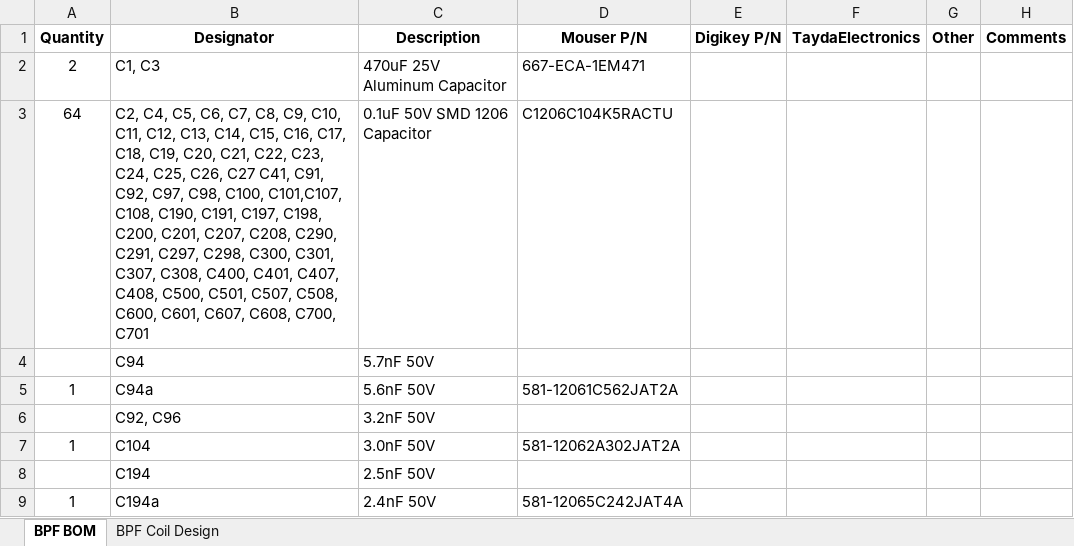
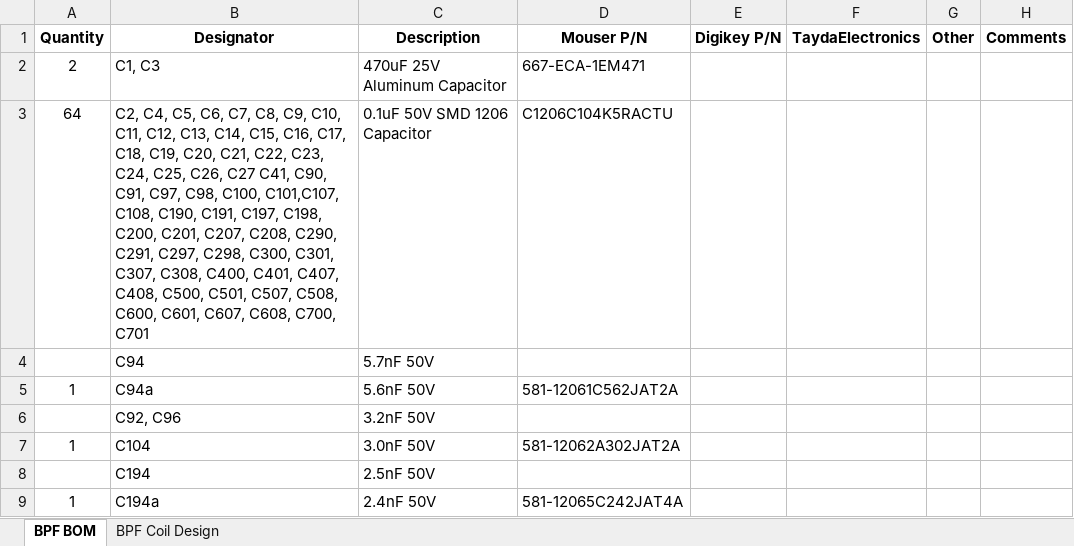
Before and after one commit to DRWJSCHMIDT/T41, an Excel workbook: T41_V012_Files_01-15-24/T41_V012_BOMs/T41_BPF_Board_BOM_V12.6_05-01-24.xlsx, sheet BPF BOM, drawn as a sheet; only a part is shown; values as stored, in another font and other column widths than the file's, no borders; the diff names each change by its address in the sheet, - before the commit and + after, or states it on an @@ line.

```diff
--- a/T41_V012_Files_01-15-24/T41_V012_BOMs/T41_BPF_Board_BOM_V12.6_05-01-24.xlsx (sheet BPF BOM)
+++ b/T41_V012_Files_01-15-24/T41_V012_BOMs/T41_BPF_Board_BOM_V12.6_05-01-24.xlsx (sheet BPF BOM)
-B3 (Designator): …C27 C41, C91, C92, C97, C98,…
+B3 (Designator): …C27 C41, C90, C91, C97, C98,…
```
Also changed, not shown: 2 other files.
